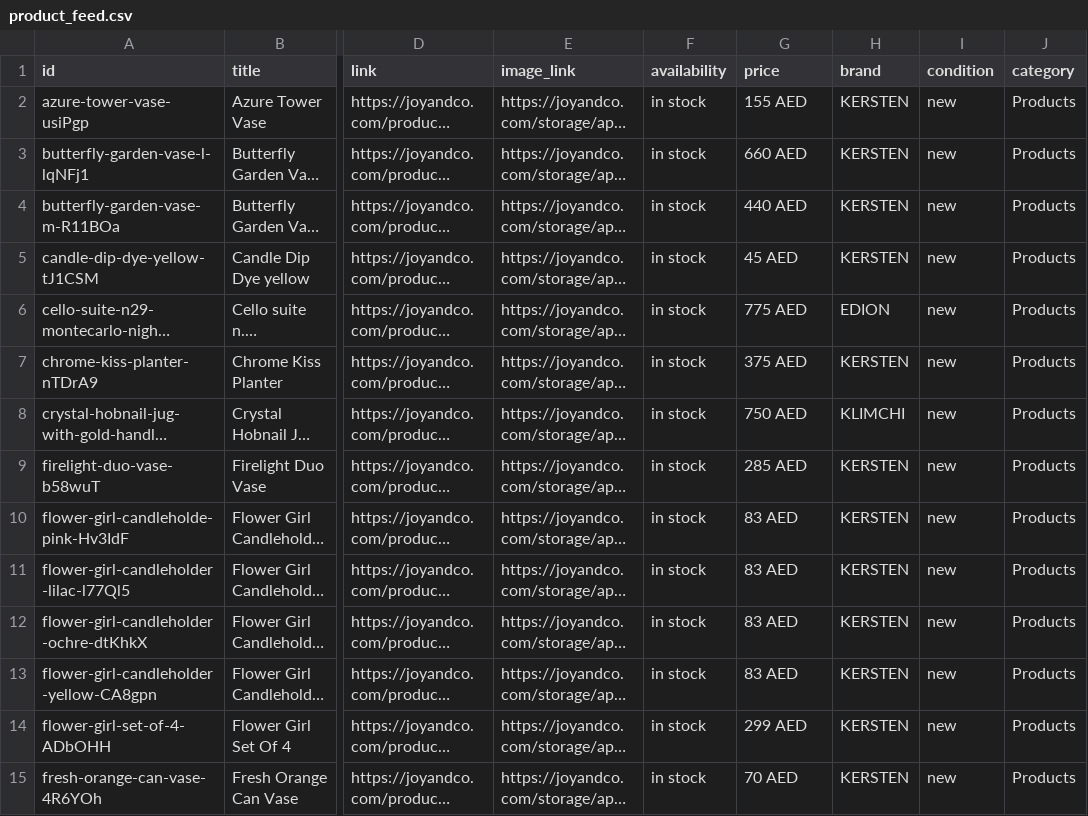
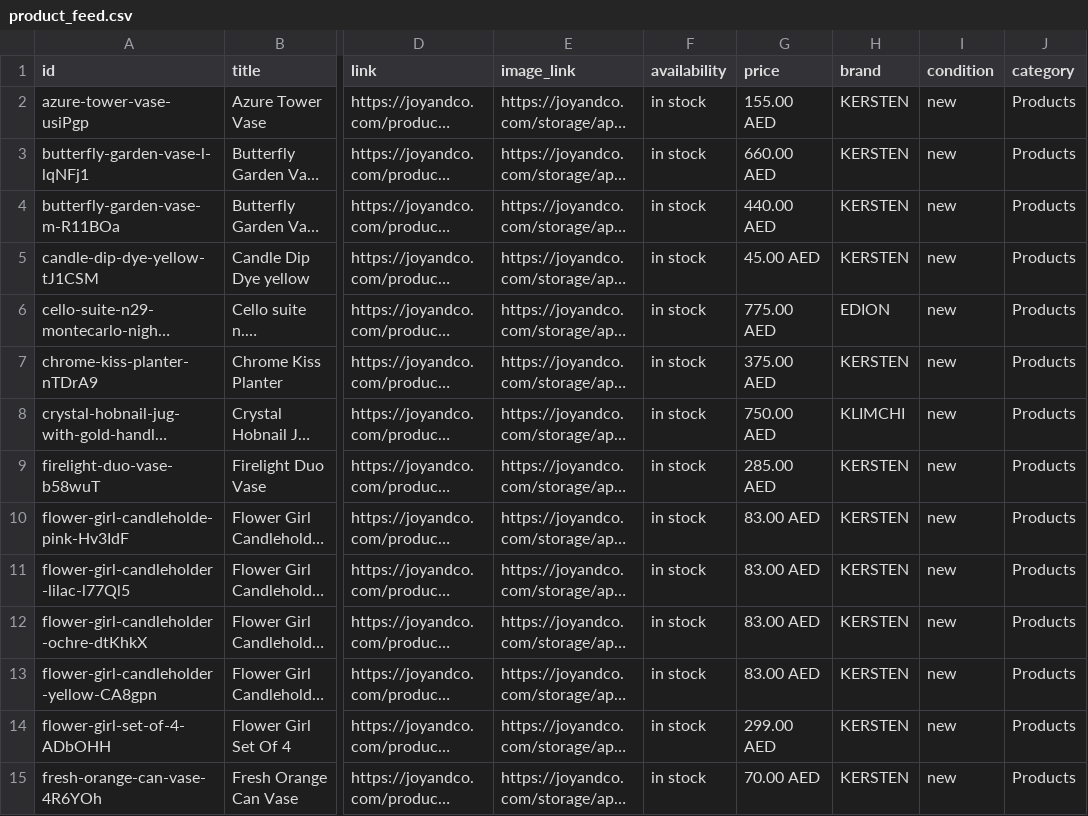
Before and after one commit to boopin/joyco-product-scraper-crawler-v1-cgpt, a CSV file: google_feed/product_feed.csv, drawn as a sheet; only a part is shown, gaps mark what is left out; long unchanged cells end in …; the diff covers the shown part only; the diff names each change by its address in the sheet, - before the commit and + after, or states it on an @@ line.

```diff
--- a/google_feed/product_feed.csv
+++ b/google_feed/product_feed.csv
-G2 (price): 155 AED
+G2 (price): 155.00 AED
-G3 (price): 660 AED
+G3 (price): 660.00 AED
-G4 (price): 440 AED
+G4 (price): 440.00 AED
-G5 (price): 45 AED
+G5 (price): 45.00 AED
-G6 (price): 775 AED
+G6 (price): 775.00 AED
-G7 (price): 375 AED
+G7 (price): 375.00 AED
-G8 (price): 750 AED
+G8 (price): 750.00 AED
-G9 (price): 285 AED
+G9 (price): 285.00 AED
-G10:G13 (price): 83 AED
+G10:G13 (price): 83.00 AED
-G14 (price): 299 AED
+G14 (price): 299.00 AED
-G15 (price): 70 AED
+G15 (price): 70.00 AED
```
Also changed, not shown: 13 edited cells elsewhere in this file, product_urls/product_links.csv, 2 other files.
